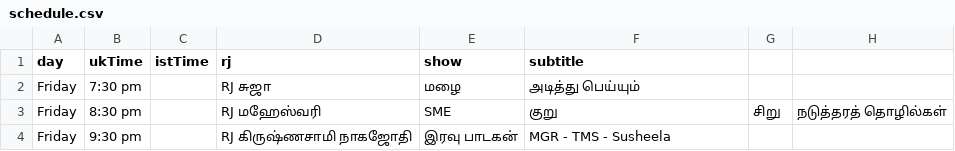
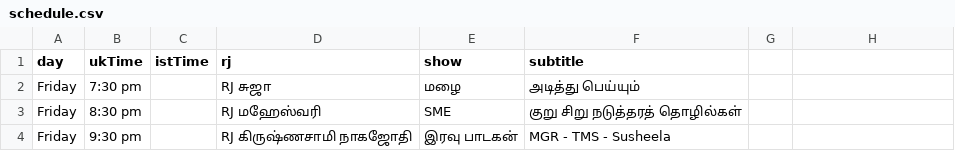
Before and after one commit to asalfm/asalfm-website, a CSV file: assets/schedule.csv, drawn as a sheet.

Commit message:
Update schedule.csv

```diff
--- a/assets/schedule.csv
+++ b/assets/schedule.csv
@@ -2,3 +2,3 @@ day,ukTime,istTime,rj,show,subtitle
 Friday,7:30 pm,, RJ சுஜா,மழை,அடித்து பெய்யும்
-Friday,8:30 pm,, RJ மஹேஸ்வரி,SME,குறு, சிறு, நடுத்தரத் தொழில்கள்
+Friday,8:30 pm,, RJ மஹேஸ்வரி,SME,குறு சிறு நடுத்தரத் தொழில்கள்
 Friday,9:30 pm,, RJ கிருஷ்ணசாமி நாகஜோதி,இரவு பாடகன்,MGR - TMS - Susheela
```
